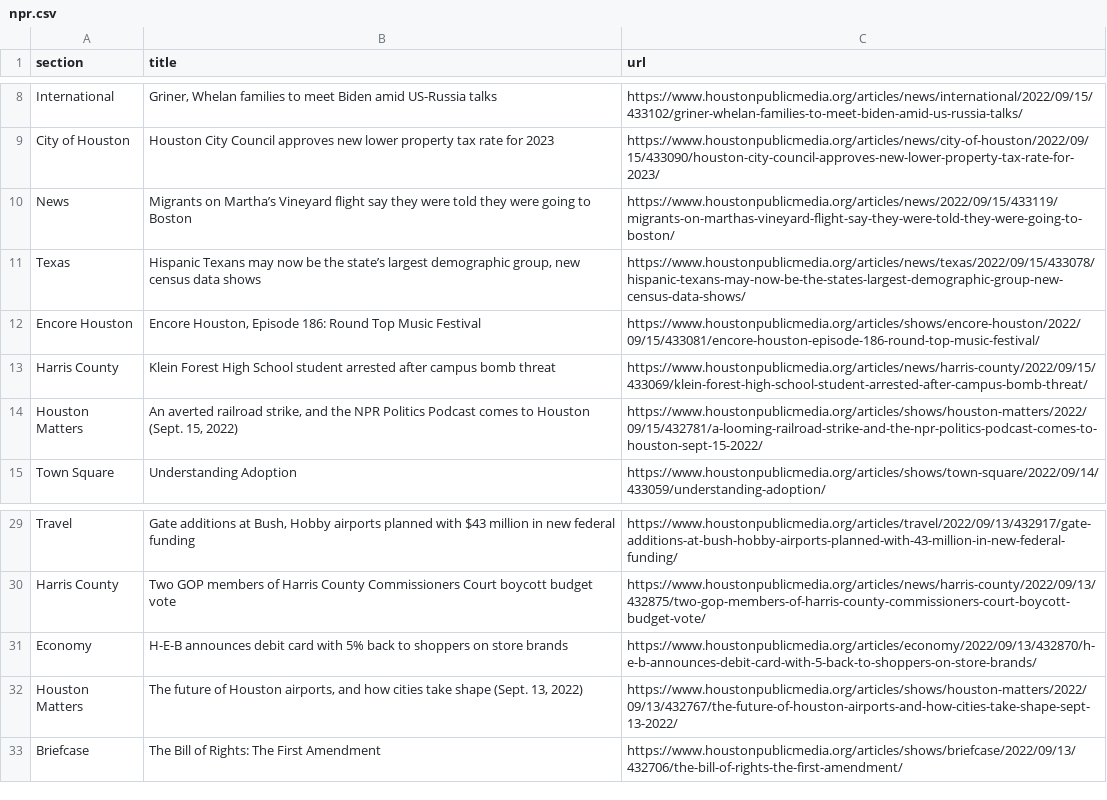
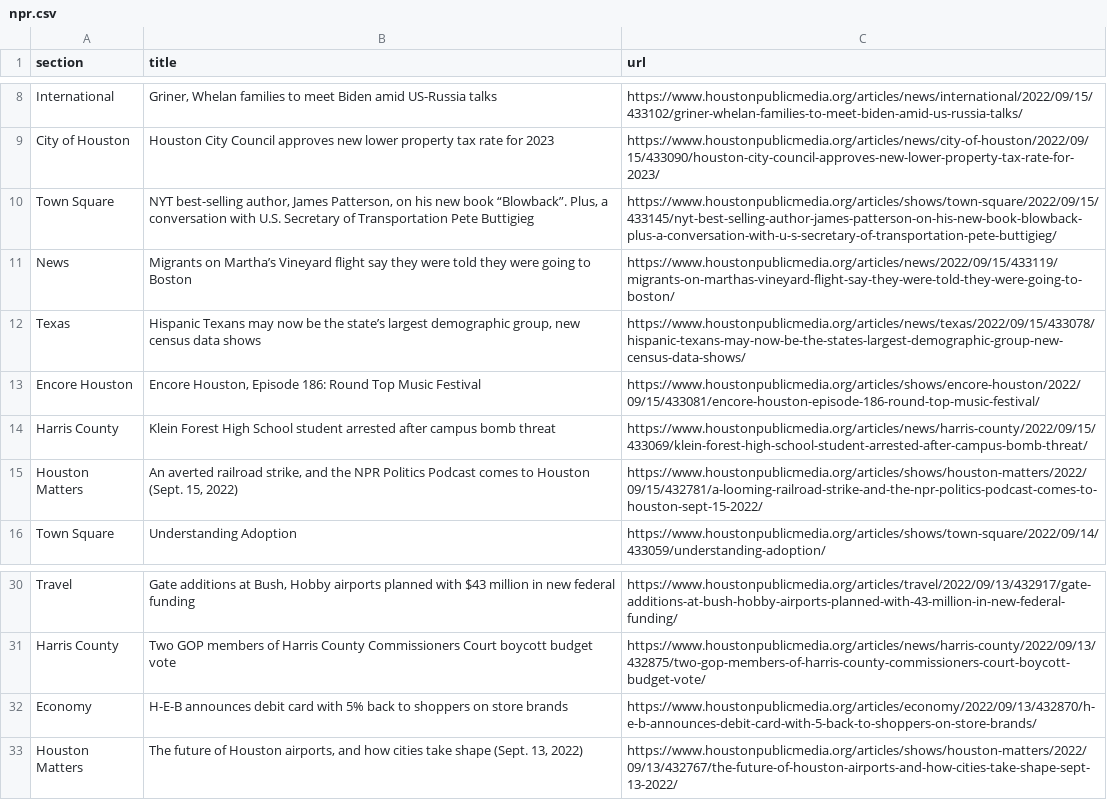
Before and after one commit to tanazm/Houston_scraped, a CSV file: npr.csv, drawn as a sheet; only a part is shown, gaps mark what is left out; removed rows and columns are numbered as before the commit, all else as after; the diff names each change by its address in the sheet, - before the commit and + after, or states it on an @@ line.

```diff
--- a/npr.csv
+++ b/npr.csv
+row 10: Town Square | NYT best-selling author, James Patterson, on his new book “Blowback”. Plus, a conversation with U.S. Secretary of Transportation Pete Buttigieg | https://www.houstonpublicmedia.org/articles/shows/town-square/2022/09/15/433145/nyt-best-selling-author-james-patterson-on-his-new-book-blowback-plus-a-conversation-with-u-s-secretary-of-transportation-pete-buttigieg/
-row 33: Briefcase | The Bill of Rights: The First Amendment | https://www.houstonpublicmedia.org/articles/shows/briefcase/2022/09/13/432706/the-bill-of-rights-the-first-amendment/
```
